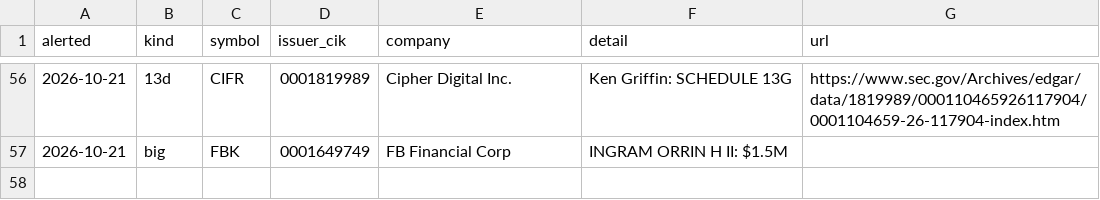
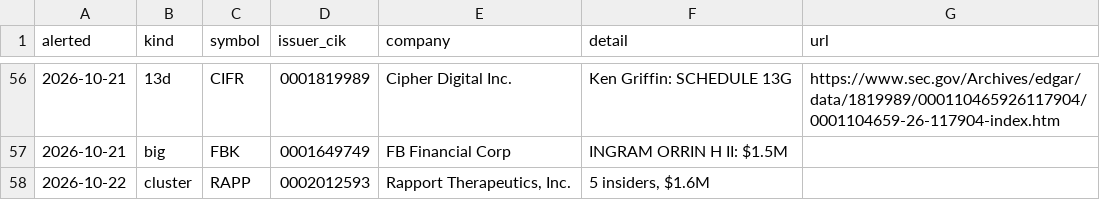
Before and after one commit to jwill736/market-tracker, a CSV file: alert_log.csv, drawn as a sheet; only a part is shown, gaps mark what is left out; the diff names each change by its address in the sheet, - before the commit and + after, or states it on an @@ line.

```diff
--- a/alert_log.csv
+++ b/alert_log.csv
+row 58: 2026-10-22 | cluster | RAPP | 0002012593 | Rapport Therapeutics, Inc. | 5 insiders, $1.6M
```
Also changed, not shown: alerted.csv, early_calls.csv, 1 other file.
